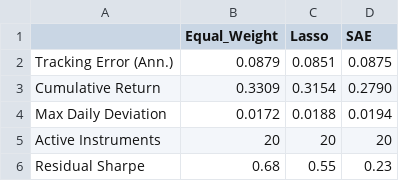
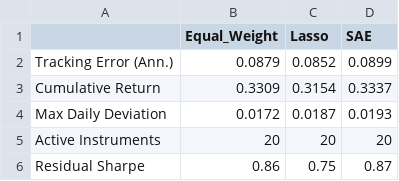
Before and after one commit to UnEthicalMK/Portfolio-Replication-SP500, a CSV file: data/final_summary_metrics.csv, drawn as a sheet.

```diff
--- a/data/final_summary_metrics.csv
+++ b/data/final_summary_metrics.csv
@@ -1,6 +1,6 @@
 ,Equal_Weight,Lasso,SAE
-Tracking Error (Ann.),0.0879,0.0851,0.0875
-Cumulative Return,0.3309,0.3154,0.2790
-Max Daily Deviation,0.0172,0.0188,0.0194
+Tracking Error (Ann.),0.0879,0.0852,0.0899
+Cumulative Return,0.3309,0.3154,0.3337
+Max Daily Deviation,0.0172,0.0187,0.0193
 Active Instruments,20,20,20
-Residual Sharpe,0.68,0.55,0.23
+Residual Sharpe,0.86,0.75,0.87
```
Also changed, not shown: data/X_train_scaled.csv, data/y_test.csv, 25 other files.
